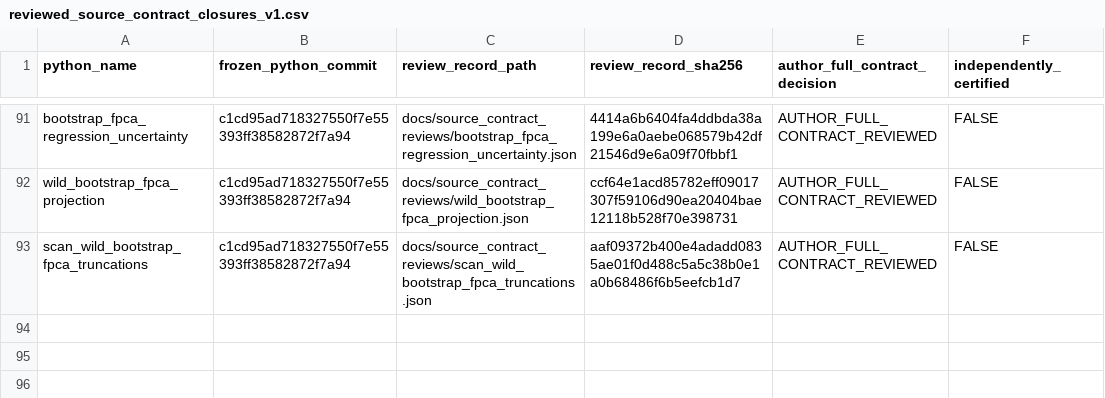
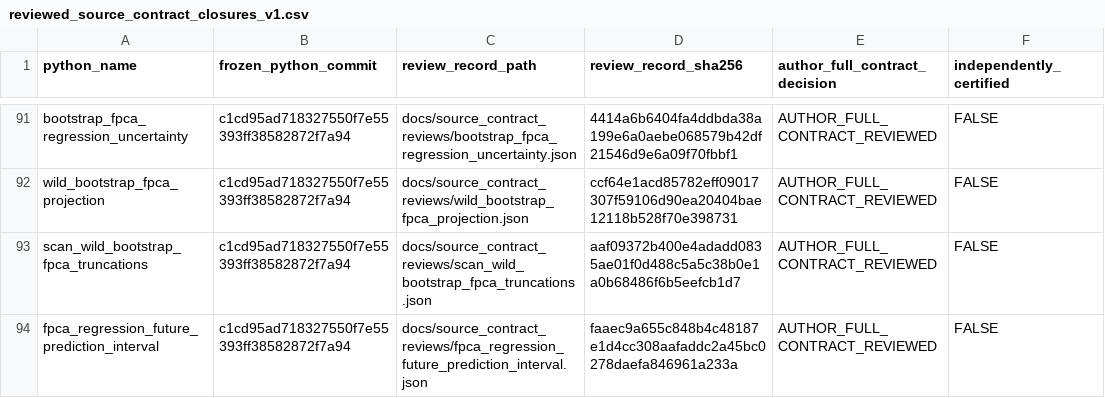
Before and after one commit to stefanosbalaskas/eyetrajectories, a CSV file: inst/extdata/reviewed_source_contract_closures_v1.csv, drawn as a sheet; only a part is shown, gaps mark what is left out; the diff names each change by its address in the sheet, - before the commit and + after, or states it on an @@ line.

Commit message:
review: register SHA256 source-scientific future-outcome FPCR closure receipt

```diff
--- a/inst/extdata/reviewed_source_contract_closures_v1.csv
+++ b/inst/extdata/reviewed_source_contract_closures_v1.csv
+row 94: fpca_regression_future_prediction_interval | c1cd95ad718327550f7e55393ff38582872f7a94 | docs/source_contract_reviews/fpca_regression_future_prediction_interval.json | faaec9a655c848b4c48187e1d4cc308aafaddc2a45bc0278daefa846961a233a | AUTHOR_FULL_CONTRACT_REVIEWED | FALSE
```
